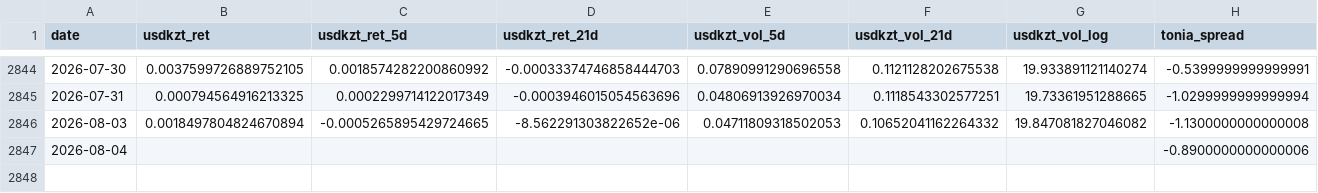
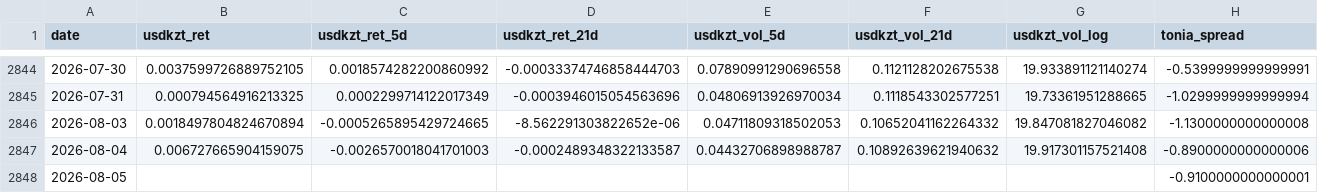
Before and after one commit to atersebayev-del/kz-mci, a CSV file: data/dataset_final.csv, drawn as a sheet; only a part is shown, gaps mark what is left out; rows hold the shown columns only; the diff names each change by its address in the sheet, - before the commit and + after, or states it on an @@ line.

```diff
--- a/data/dataset_final.csv
+++ b/data/dataset_final.csv
-B2847 (usdkzt_ret): (empty)
+B2847 (usdkzt_ret): 0.006727665904159075
-C2847 (usdkzt_ret_5d): (empty)
+C2847 (usdkzt_ret_5d): -0.0026570018041701003
-D2847 (usdkzt_ret_21d): (empty)
+D2847 (usdkzt_ret_21d): -0.0002489348322133587
-E2847 (usdkzt_vol_5d): (empty)
+E2847 (usdkzt_vol_5d): 0.04432706898988787
-F2847 (usdkzt_vol_21d): (empty)
+F2847 (usdkzt_vol_21d): 0.10892639621940632
-G2847 (usdkzt_vol_log): (empty)
+G2847 (usdkzt_vol_log): 19.917301157521408
+row 2848: 2026-08-05 |  |  |  |  |  |  | -0.9100000000000001
```
Also changed, not shown: data/kz_mci_daily.csv, data/kz_mci_daily_raw.csv, 1 other file.
